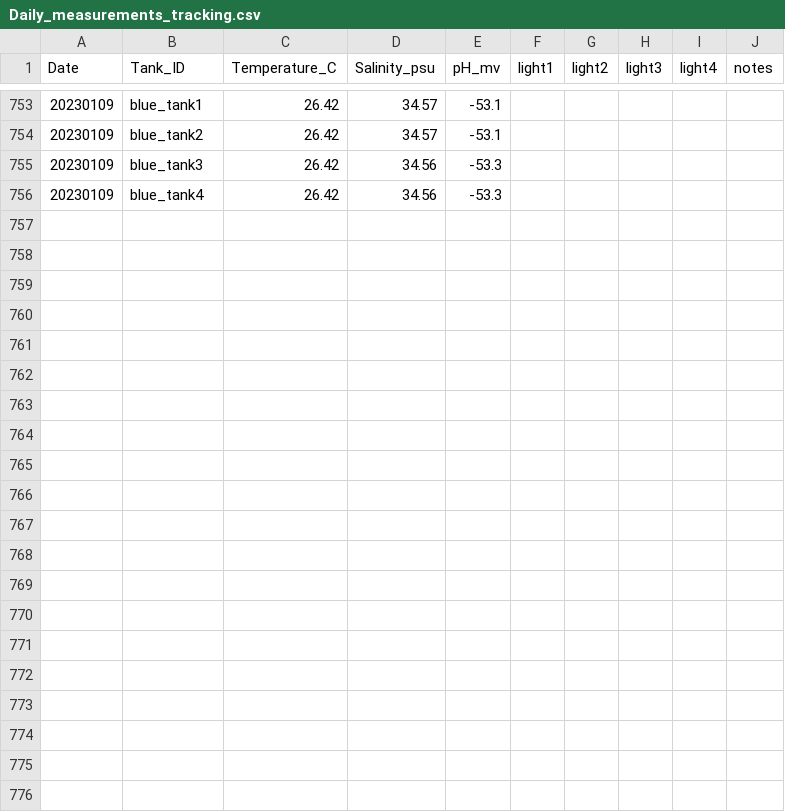
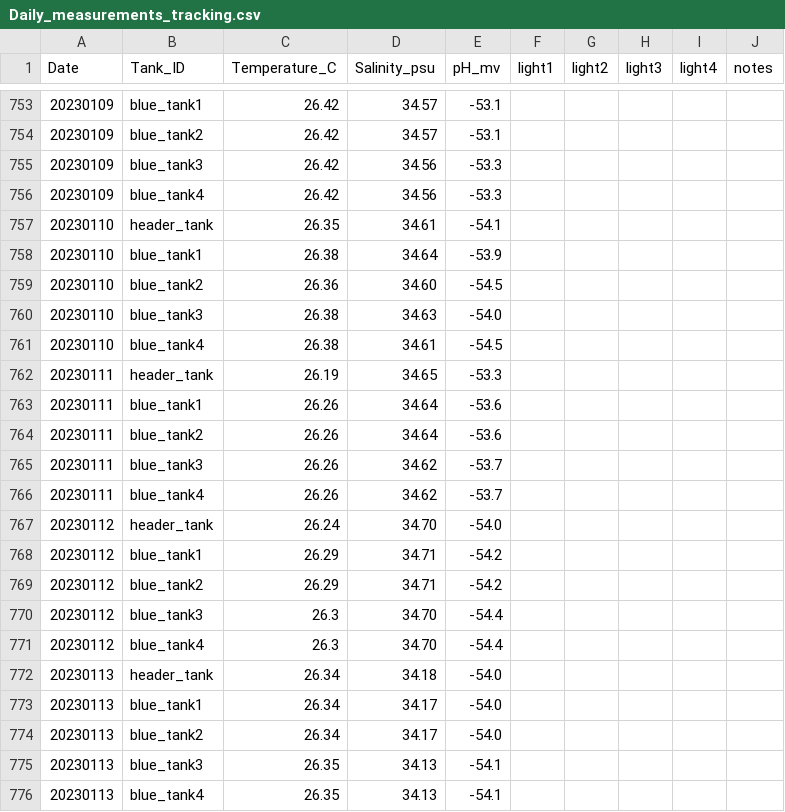
Before and after one commit to Putnam-Lab/CBLS_Wetlab, a CSV file: Data/Daily_measurements_tracking.csv, drawn as a sheet; only a part is shown, gaps mark what is left out.

Commit message:
Update Daily_measurements_tracking.csv

```diff
--- a/Data/Daily_measurements_tracking.csv
+++ b/Data/Daily_measurements_tracking.csv
@@ -756 +756,21 @@ Date,Tank_ID,Temperature_C,Salinity_psu,pH_mv,light1,light2,light3,light4,notes
 20230109,blue_tank4,26.42,34.56,-53.3,,,,,
+20230110,header_tank,26.35,34.61,-54.1,,,,,
+20230110,blue_tank1,26.38,34.64,-53.9,,,,,
+20230110,blue_tank2,26.36,34.60,-54.5,,,,,
+20230110,blue_tank3,26.38,34.63,-54.0,,,,,
+20230110,blue_tank4,26.38,34.61,-54.5,,,,,
+20230111,header_tank,26.19,34.65,-53.3,,,,,
+20230111,blue_tank1,26.26,34.64,-53.6,,,,,
+20230111,blue_tank2,26.26,34.64,-53.6,,,,,
+20230111,blue_tank3,26.26,34.62,-53.7,,,,,
+20230111,blue_tank4,26.26,34.62,-53.7,,,,,
+20230112,header_tank,26.24,34.70,-54.0,,,,,
+20230112,blue_tank1,26.29,34.71,-54.2,,,,,
+20230112,blue_tank2,26.29,34.71,-54.2,,,,,
+20230112,blue_tank3,26.3,34.70,-54.4,,,,,
+20230112,blue_tank4,26.3,34.70,-54.4,,,,,
+20230113,header_tank,26.34,34.18,-54.0,,,,,
+20230113,blue_tank1,26.34,34.17,-54.0,,,,,
+20230113,blue_tank2,26.34,34.17,-54.0,,,,,
+20230113,blue_tank3,26.35,34.13,-54.1,,,,,
+20230113,blue_tank4,26.35,34.13,-54.1,,,,,
```
